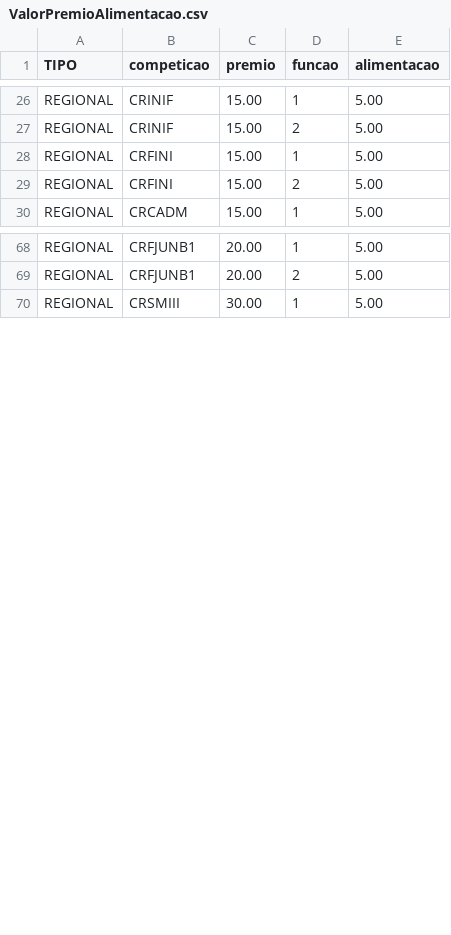
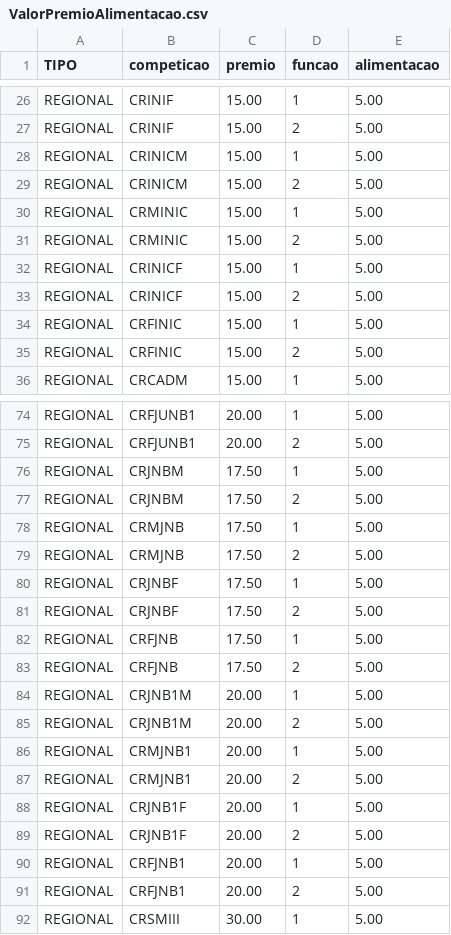
Before and after one commit to ABCjpcv/NOMEIA.ME, a CSV file: private/ValorPremioAlimentacao.csv, drawn as a sheet; only a part is shown, gaps mark what is left out; the diff covers the shown part only.

```diff
--- a/private/ValorPremioAlimentacao.csv
+++ b/private/ValorPremioAlimentacao.csv
@@ -27,4 +27,10 @@ REGIONAL;CRINIF;15.00;1;5.00
 REGIONAL;CRINIF;15.00;2;5.00
-REGIONAL;CRFINI;15.00;1;5.00
-REGIONAL;CRFINI;15.00;2;5.00
+REGIONAL;CRINICM;15.00;1;5.00
+REGIONAL;CRINICM;15.00;2;5.00
+REGIONAL;CRMINIC;15.00;1;5.00
+REGIONAL;CRMINIC;15.00;2;5.00
+REGIONAL;CRINICF;15.00;1;5.00
+REGIONAL;CRINICF;15.00;2;5.00
+REGIONAL;CRFINIC;15.00;1;5.00
+REGIONAL;CRFINIC;15.00;2;5.00
 REGIONAL;CRCADM;15.00;1;5.00
@@ -69,2 +75,18 @@ REGIONAL;CRFJUNB1;20.00;1;5.00
 REGIONAL;CRFJUNB1;20.00;2;5.00
+REGIONAL;CRJNBM;17.50;1;5.00
+REGIONAL;CRJNBM;17.50;2;5.00
+REGIONAL;CRMJNB;17.50;1;5.00
+REGIONAL;CRMJNB;17.50;2;5.00
+REGIONAL;CRJNBF;17.50;1;5.00
+REGIONAL;CRJNBF;17.50;2;5.00
+REGIONAL;CRFJNB;17.50;1;5.00
+REGIONAL;CRFJNB;17.50;2;5.00
+REGIONAL;CRJNB1M;20.00;1;5.00
+REGIONAL;CRJNB1M;20.00;2;5.00
+REGIONAL;CRMJNB1;20.00;1;5.00
+REGIONAL;CRMJNB1;20.00;2;5.00
+REGIONAL;CRJNB1F;20.00;1;5.00
+REGIONAL;CRJNB1F;20.00;2;5.00
+REGIONAL;CRFJNB1;20.00;1;5.00
+REGIONAL;CRFJNB1;20.00;2;5.00
 REGIONAL;CRSMIII;30.00;1;5.00
```
Also changed, not shown: 10 added rows elsewhere in this file, 1 other file.
